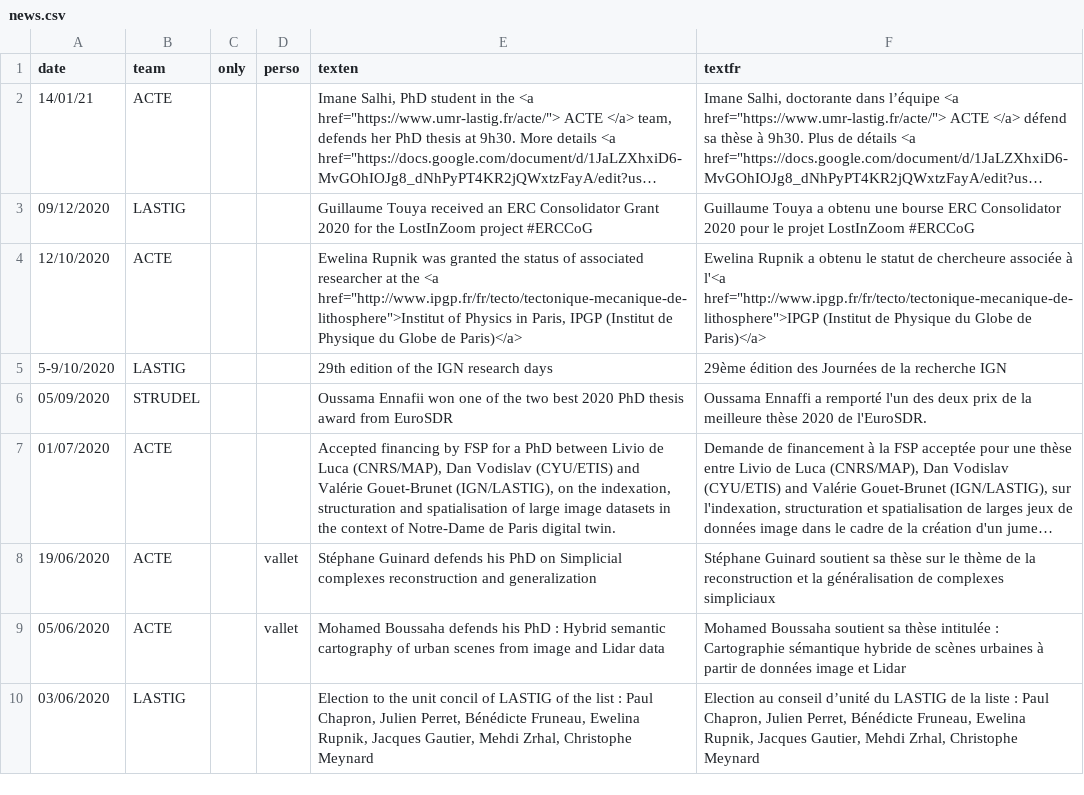
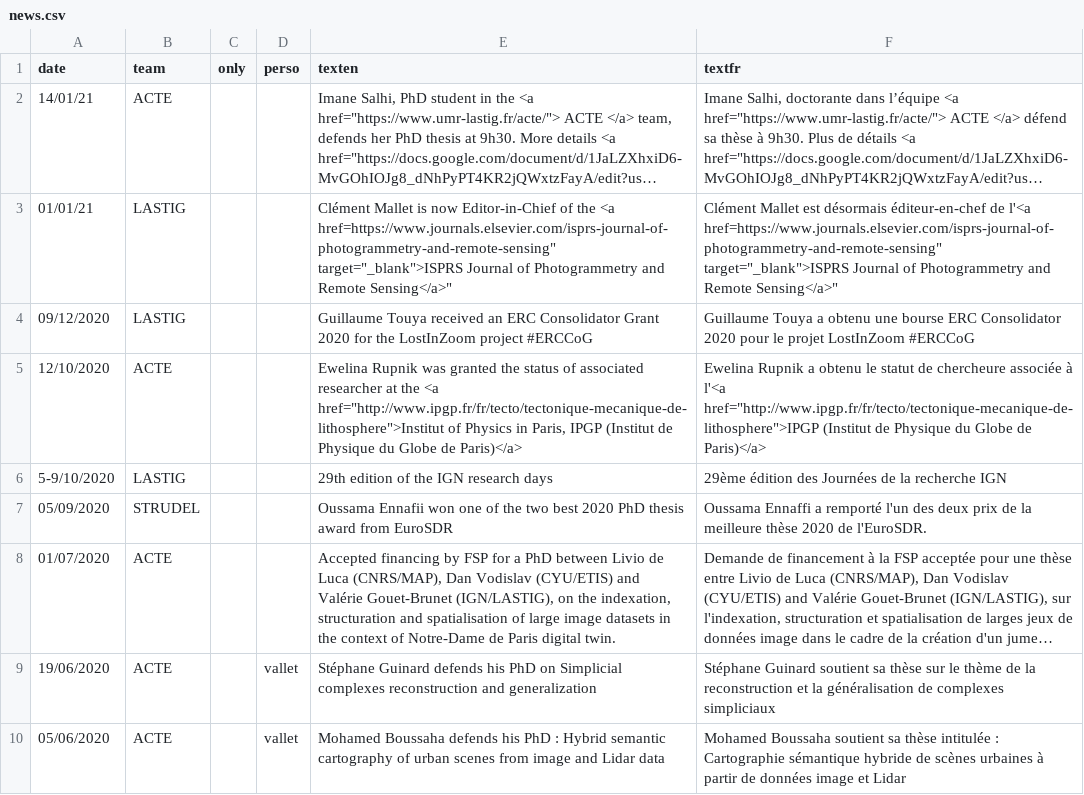
Before and after one commit to umrlastig/lastig_data, a CSV file: news.csv, drawn as a sheet; only a part is shown; the shorter side is filled out with more unchanged rows; long unchanged cells end in …; the diff names each change by its address in the sheet, - before the commit and + after, or states it on an @@ line.

Commit message:
Update news.csv

```diff
--- a/news.csv
+++ b/news.csv
+row 3: 01/01/21 | LASTIG |  |  | Clément Mallet is now Editor-in-Chief of the <a href=https://www.journals.elsevier.com/isprs-journal-of-photogrammetry-and-remote-sensing" target="_blank">ISPRS Journal of Photogrammetry and Remote Sensing</a>" | Clément Mallet est désormais éditeur-en-chef de l'<a href=https://www.journals.elsevier.com/isprs-journal-of-photogrammetry-and-remote-sensing" target="_blank">ISPRS Journal of Photogrammetry and Remote Sensing</a>"
```
